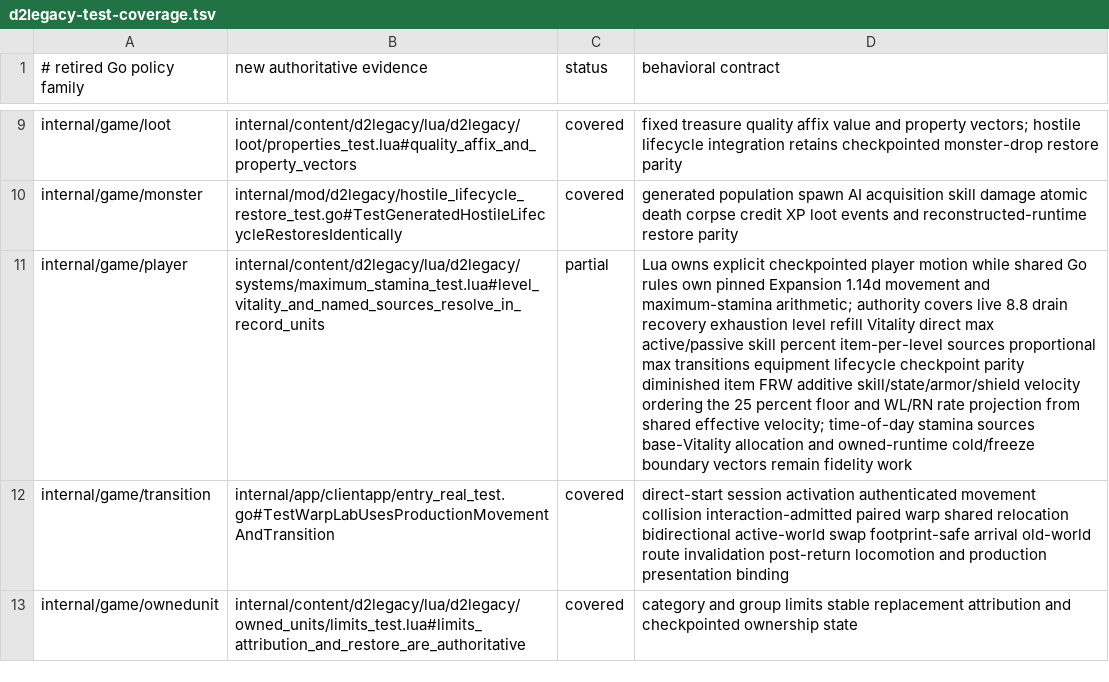
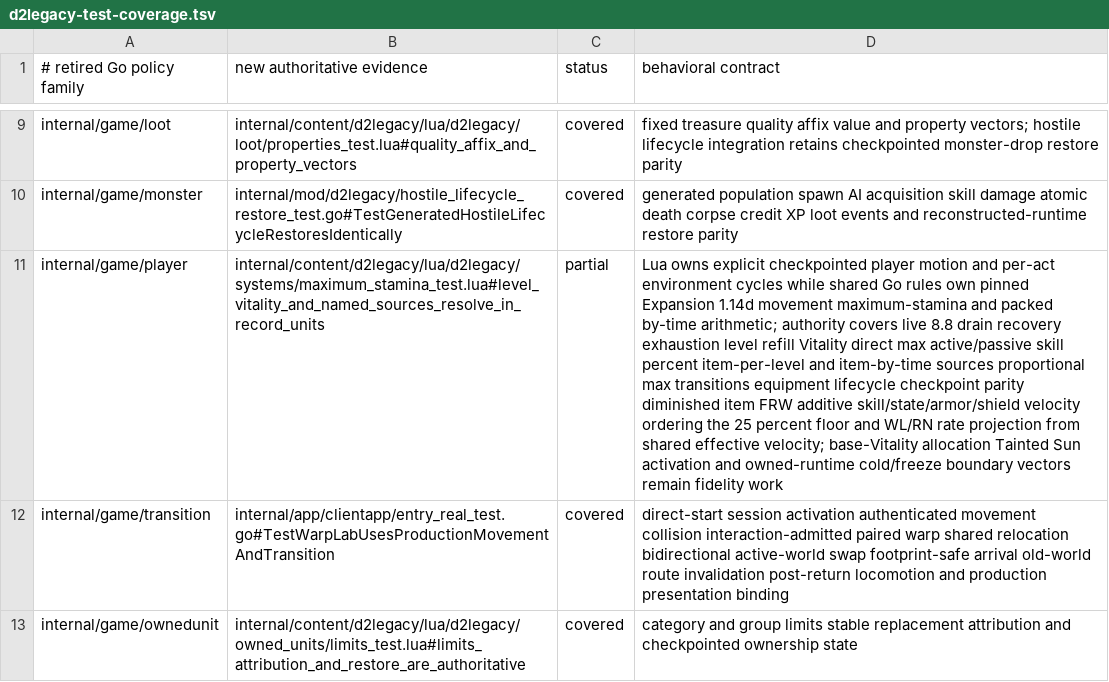
Before and after one commit to gravestench/dark-magic, a TSV file: docs/architecture/d2legacy-test-coverage.tsv, drawn as a sheet; only a part is shown, gaps mark what is left out; the diff names each change by its address in the sheet, - before the commit and + after, or states it on an @@ line.

Commit message:
Evaluate stamina from the act time cycle

```diff
--- a/docs/architecture/d2legacy-test-coverage.tsv
+++ b/docs/architecture/d2legacy-test-coverage.tsv
-D11 (behavioral contract): …player motion while shared Go rules own pinned Expansion 1.14d movement and maximum-stamina arithmetic; authority covers live 8.8 drain recovery exhaustion level refill Vitality direct max active/passive skill percent item-per-level sources proportional max transitions equipment lifecycle checkpoint parity diminished item FRW additive skill/state/armor/shield velocity ordering the 25 percent floor and WL/RN rate projection from shared effective velocity; time-of-day stamina sources base-Vitality allocation and owned-runtime…
+D11 (behavioral contract): …player motion and per-act environment cycles while shared Go rules own pinned Expansion 1.14d movement maximum-stamina and packed by-time arithmetic; authority covers live 8.8 drain recovery exhaustion level refill Vitality direct max active/passive skill percent item-per-level and item-by-time sources proportional max transitions equipment lifecycle checkpoint parity diminished item FRW additive skill/state/armor/shield velocity ordering the 25 percent floor and WL/RN rate projection from shared effective velocity; base-Vitality allocation Tainted Sun activation and owned-runtime…
```
Also changed, not shown: 14 other files.
